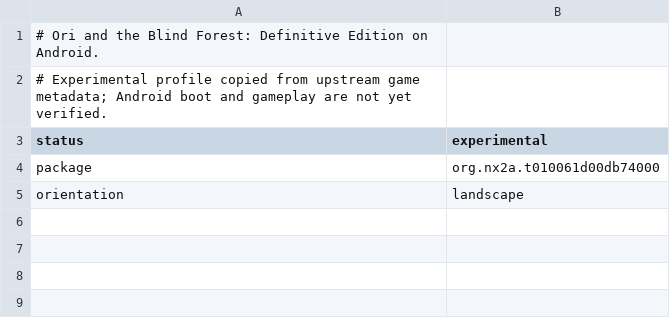
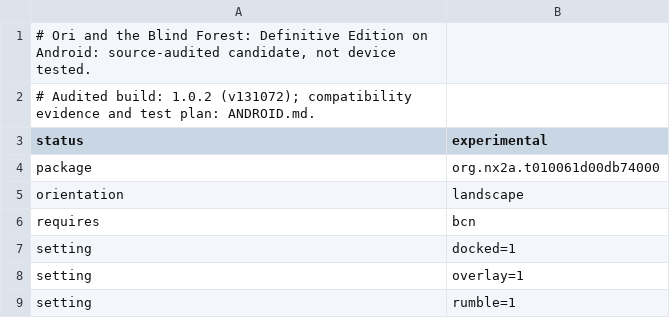
Before and after one commit to sonilyan/nx2android, a TSV file: nxnative/dm/games/010061D00DB74000/android.tsv, drawn as a sheet.

Commit message:
feat(profile): add Ori and the Blind Forest Android candidate

```diff
--- a/nxnative/dm/games/010061D00DB74000/android.tsv
+++ b/nxnative/dm/games/010061D00DB74000/android.tsv
@@ -1,3 +1,3 @@
-# Ori and the Blind Forest: Definitive Edition on Android.
-# Experimental profile copied from upstream game metadata; Android boot and gameplay are not yet verified.
+# Ori and the Blind Forest: Definitive Edition on Android: source-audited candidate, not device tested.
+# Audited build: 1.0.2 (v131072); compatibility evidence and test plan: ANDROID.md.
 status	experimental
@@ -5 +5,5 @@ package	org.nx2a.t010061d00db74000
 orientation	landscape
+requires	bcn
+setting	docked=1
+setting	overlay=1
+setting	rumble=1
```
Also changed, not shown: nxnative/dm/games/010061D00DB74000/game.tsv, 6 other files.
